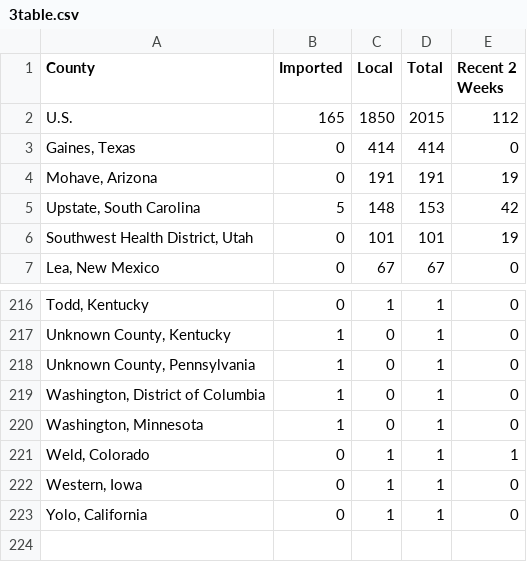
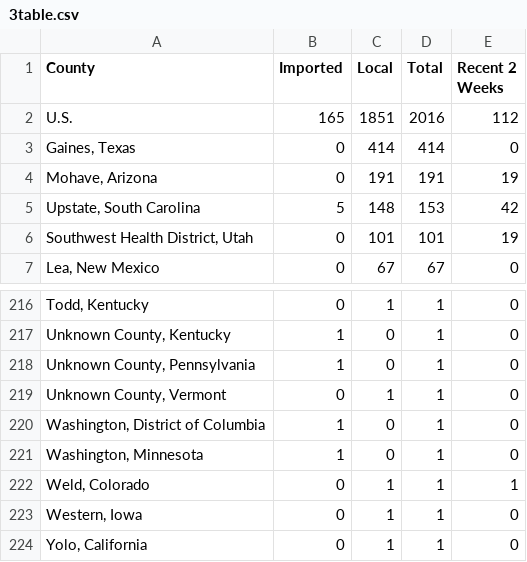
Before and after one commit to CSSEGISandData/measles_tracker_test, a CSV file: GitHub Ready Version/3table.csv, drawn as a sheet; only a part is shown, gaps mark what is left out.

```diff
--- a/GitHub Ready Version/3table.csv
+++ b/GitHub Ready Version/3table.csv
@@ -1,3 +1,3 @@
 County,Imported,Local,Total,Recent 2 Weeks
-U.S.,165,1850,2015,112
+U.S.,165,1851,2016,112
 "Gaines, Texas",0,414,414,0
@@ -218,2 +218,3 @@ U.S.,165,1850,2015,112
 "Unknown County, Pennsylvania",1,0,1,0
+"Unknown County, Vermont",0,1,1,0
 "Washington, District of Columbia",1,0,1,0
```
Also changed, not shown: GitHub Ready Version/1map1.csv, GitHub Ready Version/2map2.csv, 8 other files.
